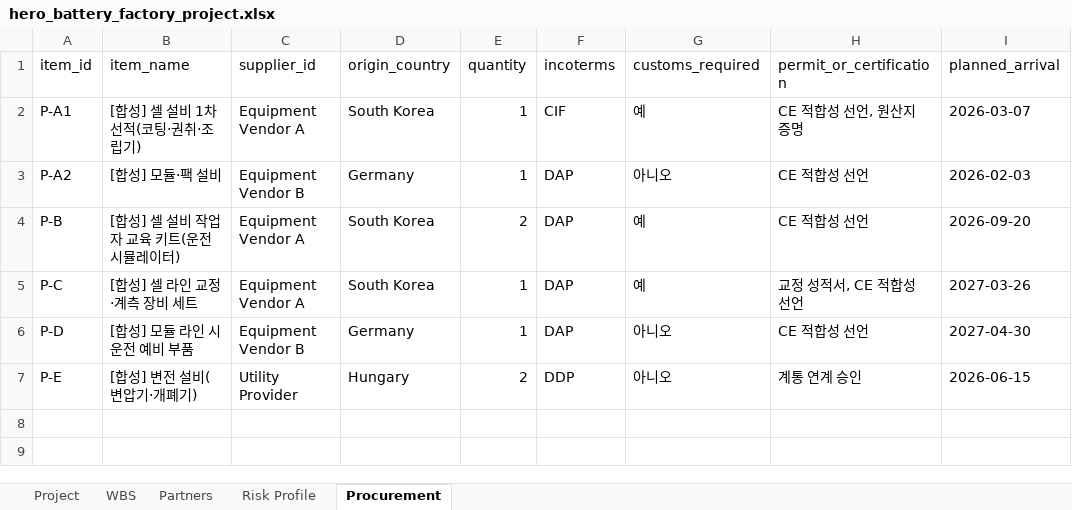
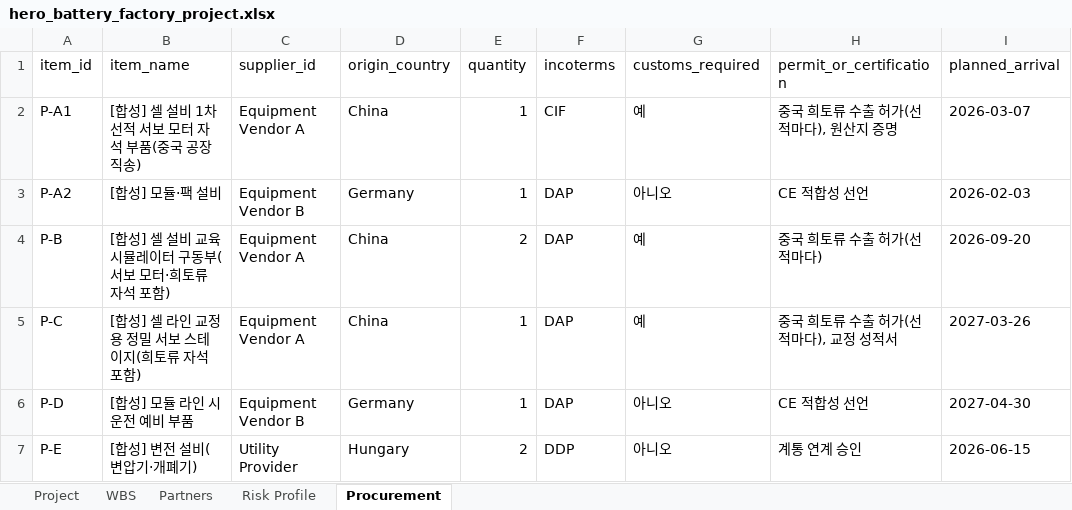
Before and after one commit to angellashin/ai-innovators-challenge, an Excel workbook: data/l1_project/hero_battery_factory_project.xlsx, sheet Procurement, drawn as a sheet; only a part is shown; values as stored, in another font and other column widths than the file's, no borders; the diff names each change by its address in the sheet, - before the commit and + after, or states it on an @@ line.

```diff
--- a/data/l1_project/hero_battery_factory_project.xlsx (sheet Procurement)
+++ b/data/l1_project/hero_battery_factory_project.xlsx (sheet Procurement)
-B2 (item_name): [합성] 셀 설비 1차 선적(코팅·권취·조립기)
+B2 (item_name): [합성] 셀 설비 1차 선적 서보 모터 자석 부품(중국 공장 직송)
-D2 (origin_country): South Korea
+D2 (origin_country): China
-H2 (permit_or_certification): CE 적합성 선언, 원산지 증명
+H2 (permit_or_certification): 중국 희토류 수출 허가(선적마다), 원산지 증명
-B4 (item_name): [합성] 셀 설비 작업자 교육 키트(운전 시뮬레이터)
+B4 (item_name): [합성] 셀 설비 교육 시뮬레이터 구동부(서보 모터·희토류 자석 포함)
-D4:D5 (origin_country): South Korea
+D4:D5 (origin_country): China
-H4 (permit_or_certification): CE 적합성 선언
+H4 (permit_or_certification): 중국 희토류 수출 허가(선적마다)
-B5 (item_name): [합성] 셀 라인 교정·계측 장비 세트
+B5 (item_name): [합성] 셀 라인 교정용 정밀 서보 스테이지(희토류 자석 포함)
-H5 (permit_or_certification): 교정 성적서, CE 적합성 선언
+H5 (permit_or_certification): 중국 희토류 수출 허가(선적마다), 교정 성적서
```
Also changed, not shown: 10 other files.
